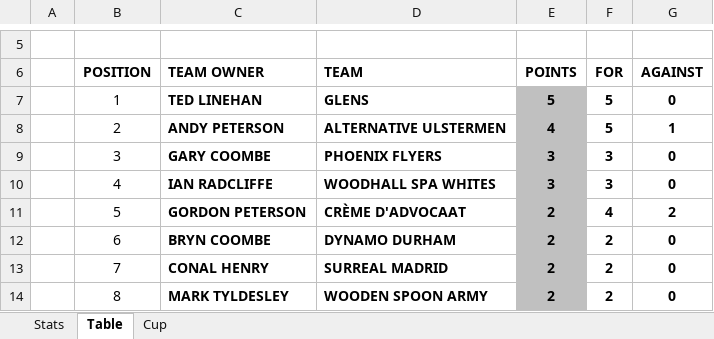
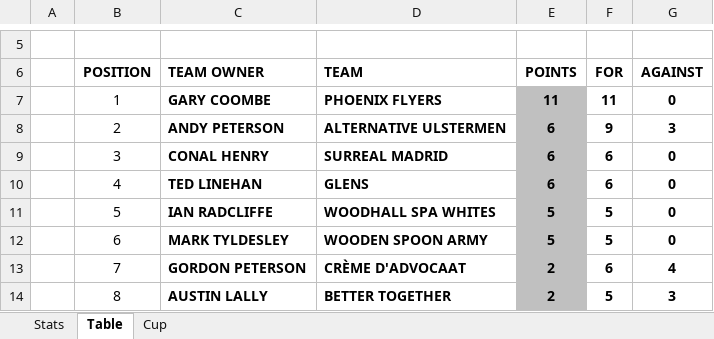
Before and after one commit to sgbstats/dreamleague, an Excel workbook: data/DL25-26.xlsx, sheet Table, drawn as a sheet; only a part is shown, gaps mark what is left out; values as stored, in another font and other column widths than the file's, no borders; the diff covers the shown part only; the diff names each change by its address in the sheet, - before the commit and + after, or states it on an @@ line.

```diff
--- a/data/DL25-26.xlsx (sheet Table)
+++ b/data/DL25-26.xlsx (sheet Table)
-C7 (TEAM OWNER): TED LINEHAN
+C7 (TEAM OWNER): GARY COOMBE
-D7 (TEAM): GLENS
+D7 (TEAM): PHOENIX FLYERS
-E7 (POINTS): 5
+E7 (POINTS): 11
-F7 (FOR): 5
+F7 (FOR): 11
-E8 (POINTS): 4
+E8 (POINTS): 6
-F8 (FOR): 5
+F8 (FOR): 9
-G8 (AGAINST): 1
+G8 (AGAINST): 3
-C9 (TEAM OWNER): GARY COOMBE
+C9 (TEAM OWNER): CONAL HENRY
-D9 (TEAM): PHOENIX FLYERS
+D9 (TEAM): SURREAL MADRID
-E9:E10 (POINTS): 3
+E9:E10 (POINTS): 6
-F9:F10 (FOR): 3
+F9:F10 (FOR): 6
-C10 (TEAM OWNER): IAN RADCLIFFE
+C10 (TEAM OWNER): TED LINEHAN
-D10 (TEAM): WOODHALL SPA WHITES
+D10 (TEAM): GLENS
-C11 (TEAM OWNER): GORDON PETERSON
+C11 (TEAM OWNER): IAN RADCLIFFE
-D11 (TEAM): CRÈME D'ADVOCAAT
+D11 (TEAM): WOODHALL SPA WHITES
-E11:E12 (POINTS): 2
+E11:E12 (POINTS): 5
-F11 (FOR): 4
+F11 (FOR): 5
-G11 (AGAINST): 2
+G11 (AGAINST): 0
-C12 (TEAM OWNER): BRYN COOMBE
+C12 (TEAM OWNER): MARK TYLDESLEY
-D12 (TEAM): DYNAMO DURHAM
+D12 (TEAM): WOODEN SPOON ARMY
-F12 (FOR): 2
+F12 (FOR): 5
-C13 (TEAM OWNER): CONAL HENRY
+C13 (TEAM OWNER): GORDON PETERSON
-D13 (TEAM): SURREAL MADRID
+D13 (TEAM): CRÈME D'ADVOCAAT
-F13 (FOR): 2
+F13 (FOR): 6
-G13 (AGAINST): 0
+G13 (AGAINST): 4
-C14 (TEAM OWNER): MARK TYLDESLEY
+C14 (TEAM OWNER): AUSTIN LALLY
-D14 (TEAM): WOODEN SPOON ARMY
+D14 (TEAM): BETTER TOGETHER
-F14 (FOR): 2
+F14 (FOR): 5
-G14 (AGAINST): 0
+G14 (AGAINST): 3
```
Also changed, not shown: 23 edited cells elsewhere in this sheet, sheet Stats, 4 other files.
